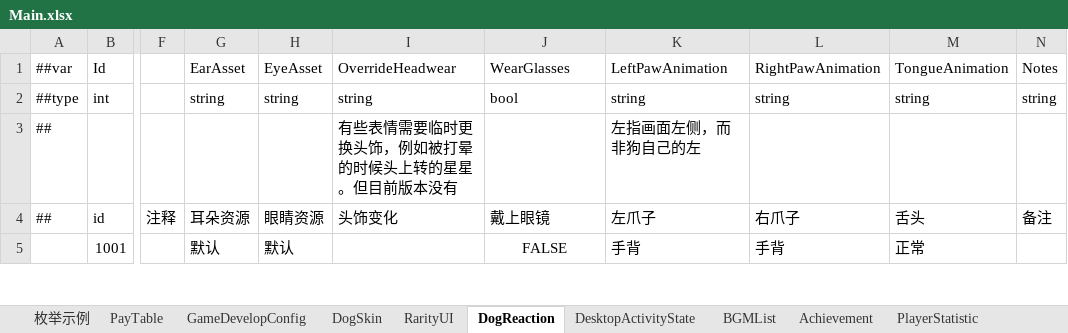
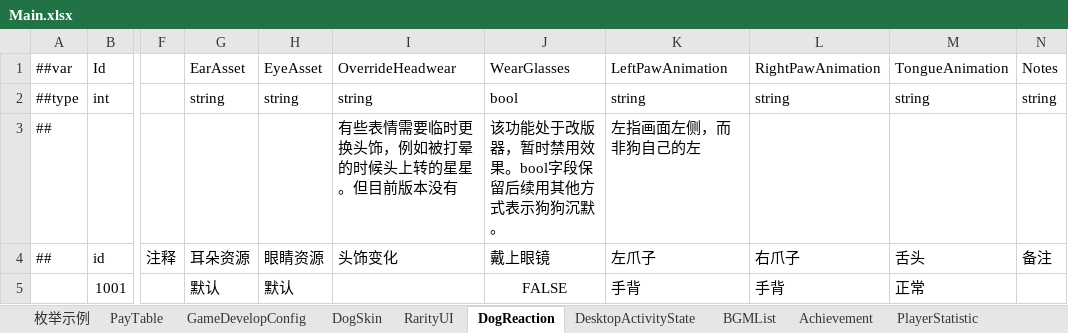
Before and after one commit to SeananTQ/lucky-dog-pub-2026, an Excel workbook: luban-excels/xlsx/Main.xlsx, sheet DogReaction, drawn as a sheet; only a part is shown, gaps mark what is left out; values as stored, in another font and other column widths than the file's, no borders; the diff names each change by its address in the sheet, - before the commit and + after, or states it on an @@ line.

```diff
--- a/luban-excels/xlsx/Main.xlsx (sheet DogReaction)
+++ b/luban-excels/xlsx/Main.xlsx (sheet DogReaction)
-J3 (WearGlasses): (empty)
+J3 (WearGlasses): 该功能处于改版器，暂时禁用效果。bool字段保留后续用其他方式表示狗狗沉默。
```
Also changed, not shown: sheet DogSkin, luban-excels/xlsx/Items.xlsx, 21 other files.
